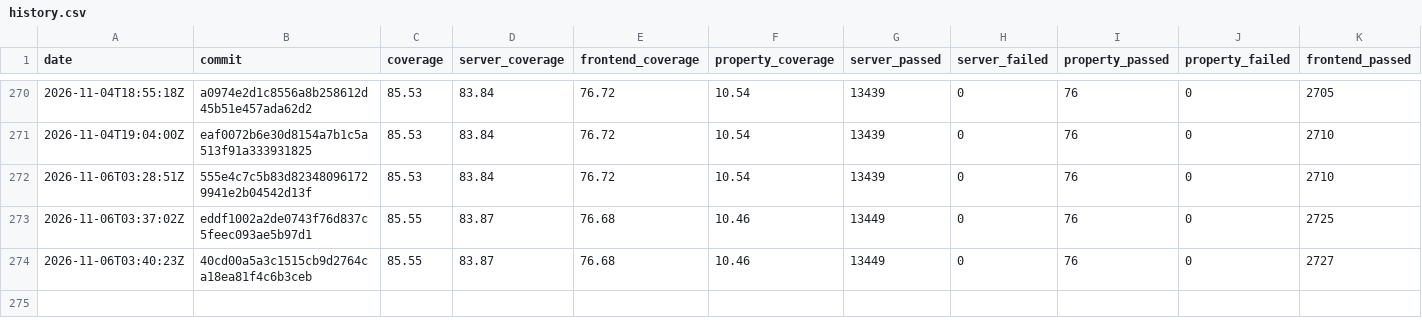
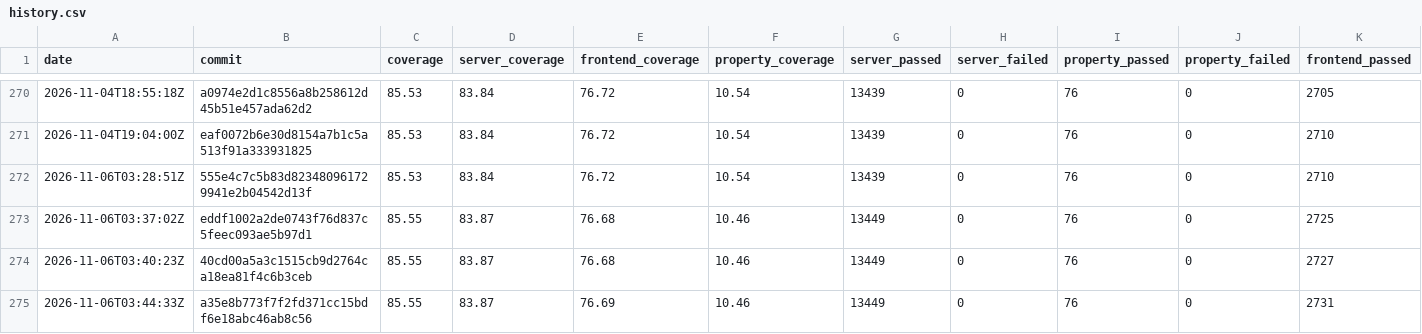
Before and after one commit to GGonryun/giveaway.dog, a CSV file: history.csv, drawn as a sheet; only a part is shown, gaps mark what is left out; rows hold the shown columns only; the diff names each change by its address in the sheet, - before the commit and + after, or states it on an @@ line.

```diff
--- a/history.csv
+++ b/history.csv
+row 275: 2026-11-06T03:44:33Z | a35e8b773f7f2fd371cc15bdf6e18abc46ab8c56 | 85.55 | 83.87 | 76.69 | 10.46 | 13449 | 0 | 76 | 0 | 2731
```
Also changed, not shown: 2 other files.
